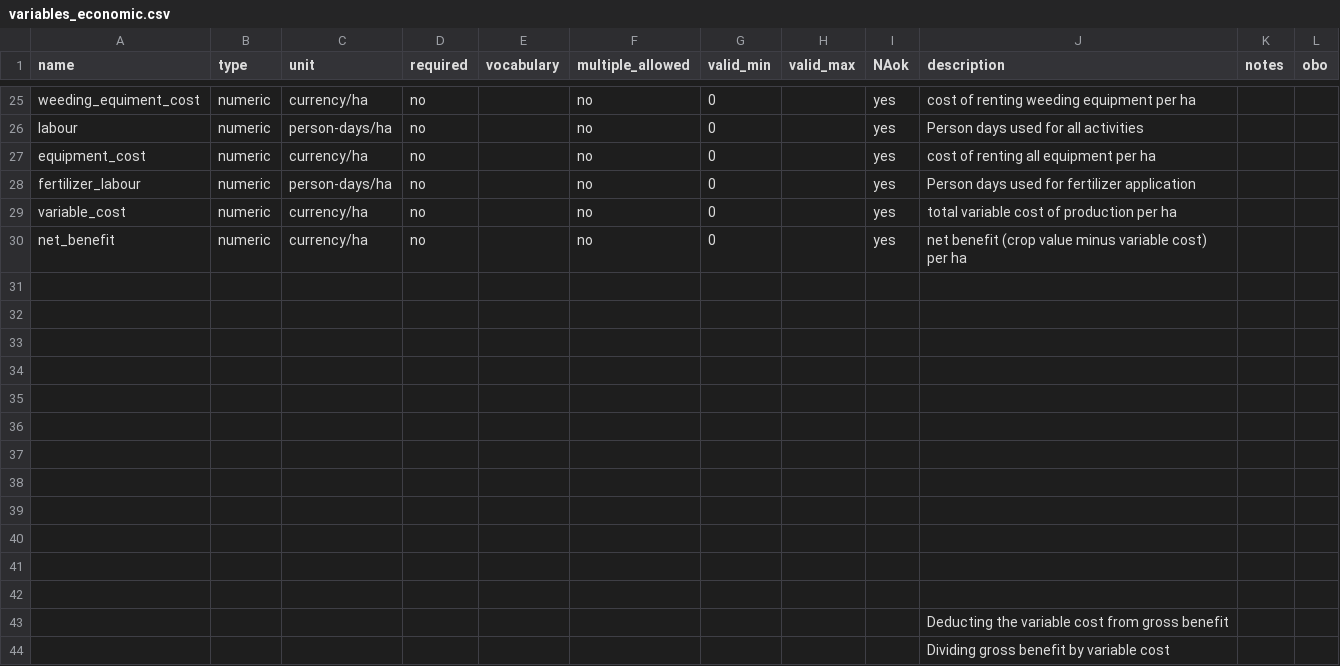
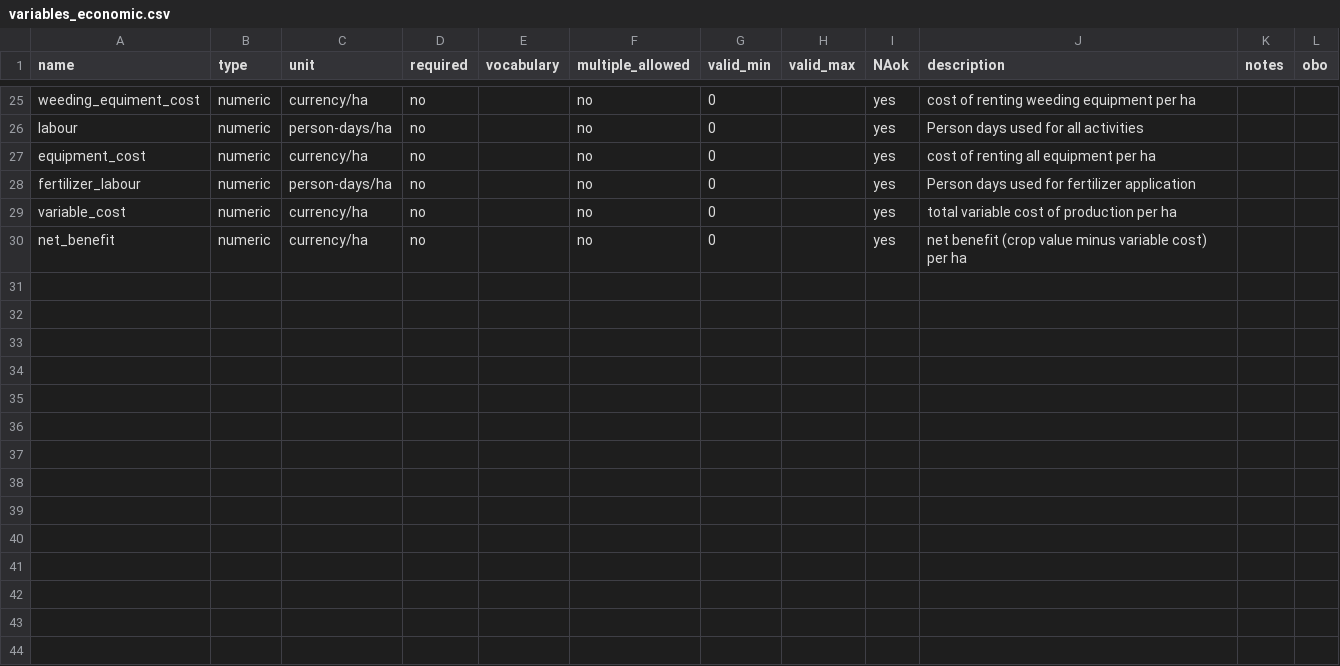
Before and after one commit to controvoc/terminag, a CSV file: variables/variables_economic.csv, drawn as a sheet; only a part is shown, gaps mark what is left out; the diff names each change by its address in the sheet, - before the commit and + after, or states it on an @@ line.

```diff
--- a/variables/variables_economic.csv
+++ b/variables/variables_economic.csv
-row 31: (empty)
-row 32: (empty)
-row 33: (empty)
-row 34: (empty)
-row 35: (empty)
-row 36: (empty)
-row 37: (empty)
-row 38: (empty)
-row 39: (empty)
-row 40: (empty)
-row 41: (empty)
-row 42: (empty)
-row 43:  |  |  |  |  |  |  |  |  | Deducting the variable cost from gross benefit
-row 44:  |  |  |  |  |  |  |  |  | Dividing gross benefit by variable cost
```
